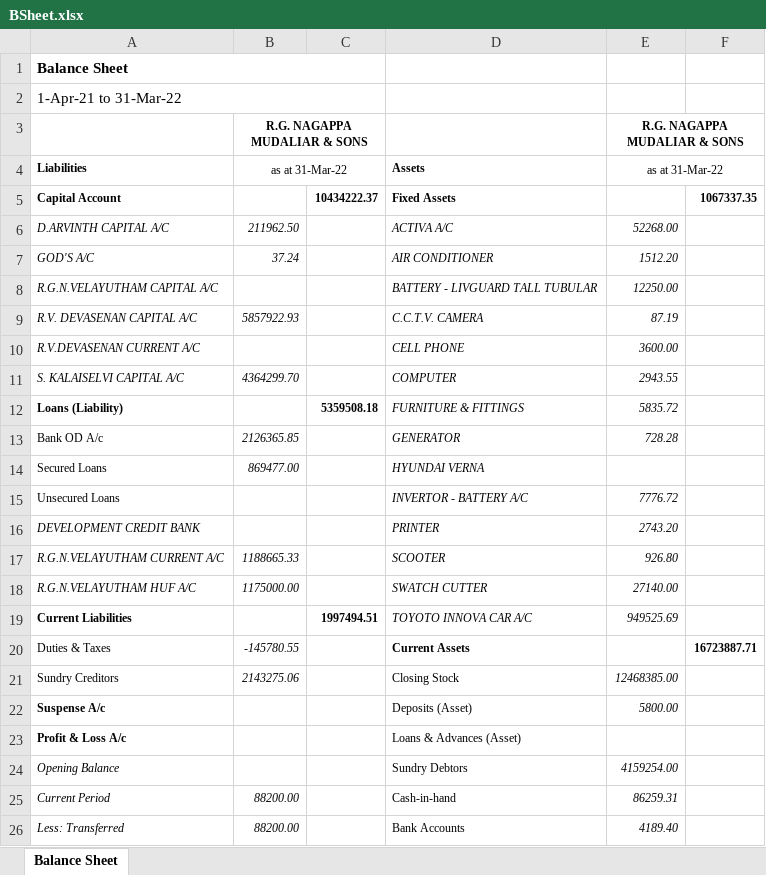
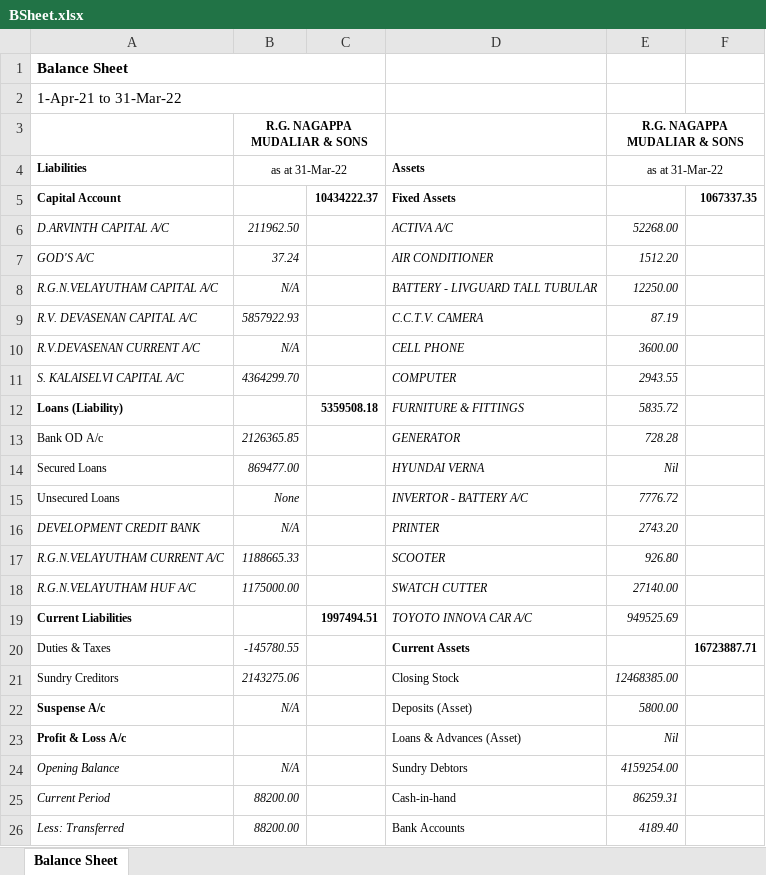
Before and after one commit to Shriram-Gunasekar/BDM, an Excel workbook: Data/processed/BSheet.xlsx, sheet Balance Sheet, drawn as a sheet; only a part is shown; values as stored, in another font and other column widths than the file's, no borders; the diff names each change by its address in the sheet, - before the commit and + after, or states it on an @@ line.

```diff
--- a/Data/processed/BSheet.xlsx (sheet Balance Sheet)
+++ b/Data/processed/BSheet.xlsx (sheet Balance Sheet)
-B8: (empty)
+B8: N/A
-B10: (empty)
+B10: N/A
-E14: (empty)
+E14: Nil
-B15: (empty)
+B15: None
-B16: (empty)
+B16: N/A
-B22: (empty)
+B22: N/A
-E23: (empty)
+E23: Nil
-B24: (empty)
+B24: N/A
```
Also changed, not shown: 9 other files.
